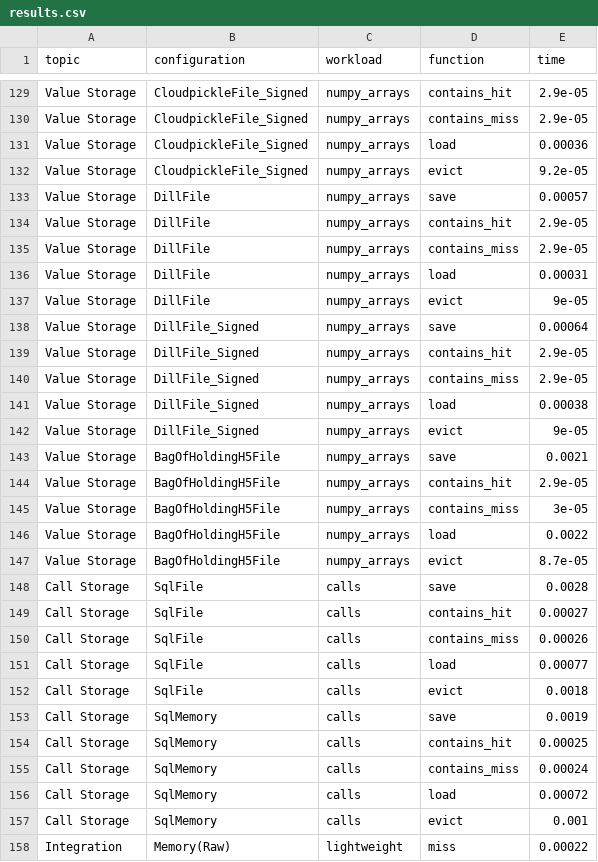
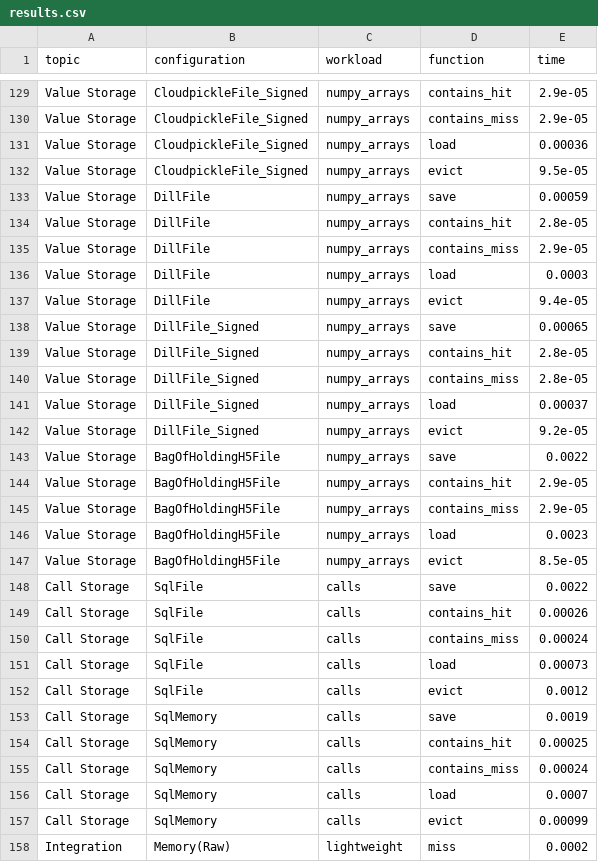
Before and after one commit to pmrv/fleche, a CSV file: benchmarks/results.csv, drawn as a sheet; only a part is shown, gaps mark what is left out; the diff covers the shown part only.

```diff
--- a/benchmarks/results.csv
+++ b/benchmarks/results.csv
@@ -131,23 +131,23 @@ Value Storage,CloudpickleFile_Signed,numpy_arrays,contains_miss,2.9e-05
 Value Storage,CloudpickleFile_Signed,numpy_arrays,load,0.00036
-Value Storage,CloudpickleFile_Signed,numpy_arrays,evict,9.2e-05
-Value Storage,DillFile,numpy_arrays,save,0.00057
-Value Storage,DillFile,numpy_arrays,contains_hit,2.9e-05
+Value Storage,CloudpickleFile_Signed,numpy_arrays,evict,9.5e-05
+Value Storage,DillFile,numpy_arrays,save,0.00059
+Value Storage,DillFile,numpy_arrays,contains_hit,2.8e-05
 Value Storage,DillFile,numpy_arrays,contains_miss,2.9e-05
-Value Storage,DillFile,numpy_arrays,load,0.00031
-Value Storage,DillFile,numpy_arrays,evict,9e-05
-Value Storage,DillFile_Signed,numpy_arrays,save,0.00064
-Value Storage,DillFile_Signed,numpy_arrays,contains_hit,2.9e-05
-Value Storage,DillFile_Signed,numpy_arrays,contains_miss,2.9e-05
-Value Storage,DillFile_Signed,numpy_arrays,load,0.00038
-Value Storage,DillFile_Signed,numpy_arrays,evict,9e-05
-Value Storage,BagOfHoldingH5File,numpy_arrays,save,0.0021
+Value Storage,DillFile,numpy_arrays,load,0.0003
+Value Storage,DillFile,numpy_arrays,evict,9.4e-05
+Value Storage,DillFile_Signed,numpy_arrays,save,0.00065
+Value Storage,DillFile_Signed,numpy_arrays,contains_hit,2.8e-05
+Value Storage,DillFile_Signed,numpy_arrays,contains_miss,2.8e-05
+Value Storage,DillFile_Signed,numpy_arrays,load,0.00037
+Value Storage,DillFile_Signed,numpy_arrays,evict,9.2e-05
+Value Storage,BagOfHoldingH5File,numpy_arrays,save,0.0022
 Value Storage,BagOfHoldingH5File,numpy_arrays,contains_hit,2.9e-05
-Value Storage,BagOfHoldingH5File,numpy_arrays,contains_miss,3e-05
-Value Storage,BagOfHoldingH5File,numpy_arrays,load,0.0022
-Value Storage,BagOfHoldingH5File,numpy_arrays,evict,8.7e-05
-Call Storage,SqlFile,calls,save,0.0028
-Call Storage,SqlFile,calls,contains_hit,0.00027
-Call Storage,SqlFile,calls,contains_miss,0.00026
-Call Storage,SqlFile,calls,load,0.00077
-Call Storage,SqlFile,calls,evict,0.0018
+Value Storage,BagOfHoldingH5File,numpy_arrays,contains_miss,2.9e-05
+Value Storage,BagOfHoldingH5File,numpy_arrays,load,0.0023
+Value Storage,BagOfHoldingH5File,numpy_arrays,evict,8.5e-05
+Call Storage,SqlFile,calls,save,0.0022
+Call Storage,SqlFile,calls,contains_hit,0.00026
+Call Storage,SqlFile,calls,contains_miss,0.00024
+Call Storage,SqlFile,calls,load,0.00073
+Call Storage,SqlFile,calls,evict,0.0012
 Call Storage,SqlMemory,calls,save,0.0019
@@ -155,4 +155,4 @@ Call Storage,SqlMemory,calls,contains_hit,0.00025
 Call Storage,SqlMemory,calls,contains_miss,0.00024
-Call Storage,SqlMemory,calls,load,0.00072
-Call Storage,SqlMemory,calls,evict,0.001
-Integration,Memory(Raw),lightweight,miss,0.00022
+Call Storage,SqlMemory,calls,load,0.0007
+Call Storage,SqlMemory,calls,evict,0.00099
+Integration,Memory(Raw),lightweight,miss,0.0002
```
Also changed, not shown: 132 edited cells elsewhere in this file, 3 other files.
